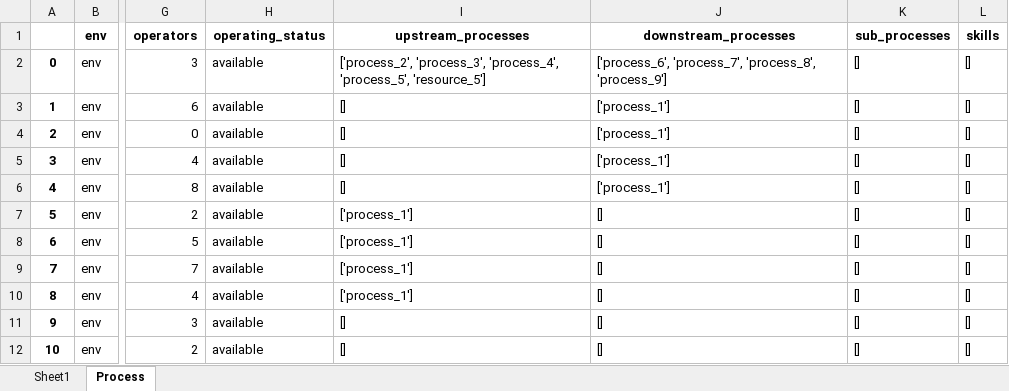
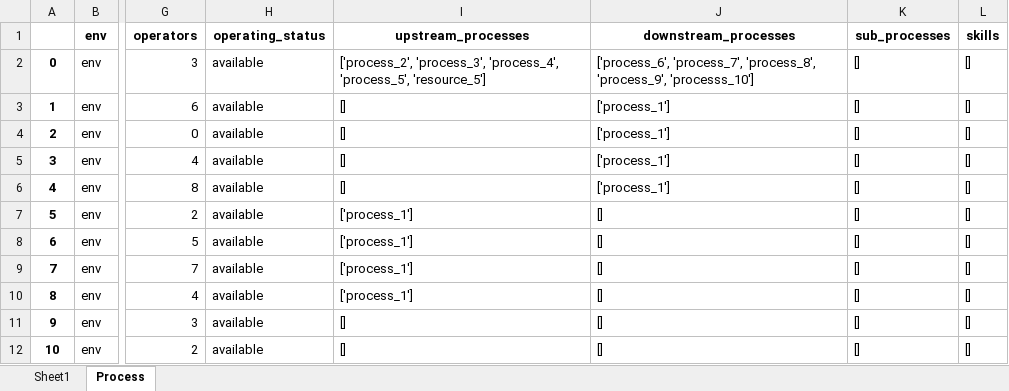
Before and after one commit to AvinashPinnamaneni/PPRmodel, an Excel workbook: customSim/LES/systemDefinition/Process.xlsx, sheet Process, drawn as a sheet; only a part is shown, gaps mark what is left out; values as stored, in another font and other column widths than the file's, no borders; the diff names each change by its address in the sheet, - before the commit and + after, or states it on an @@ line.

Commit message:
process mapping is done through excel on;y

```diff
--- a/customSim/LES/systemDefinition/Process.xlsx (sheet Process)
+++ b/customSim/LES/systemDefinition/Process.xlsx (sheet Process)
-J2 (downstream_processes): …'process_7', 'process_8', 'process_9']
+J2 (downstream_processes): …'process_7', 'process_8', 'process_9', 'processs_10']
```
Also changed, not shown: sheet Sheet1, customSim/LES/systemDefinition/Order.xlsx, customSim/LES/systemDefinition/Product.xlsx, 3 other files.
